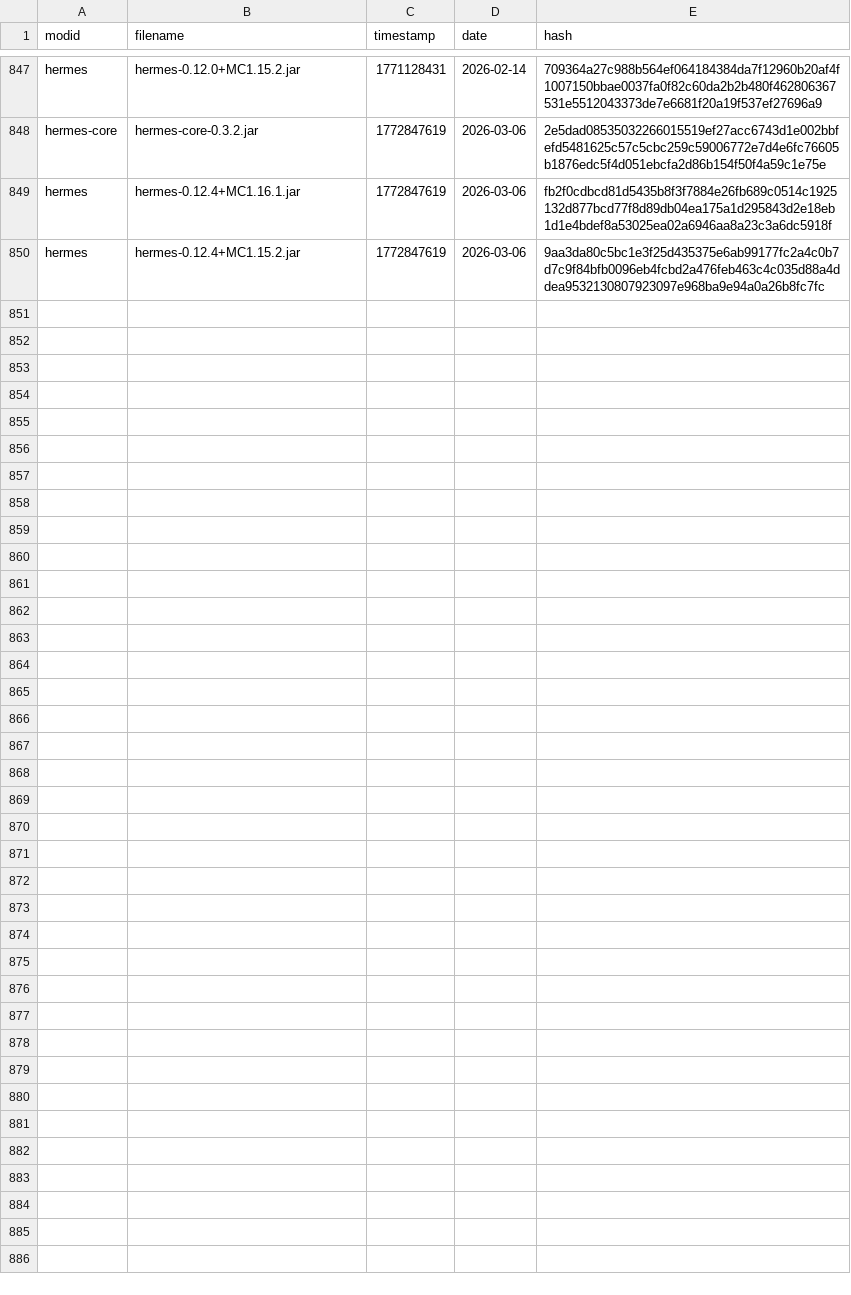
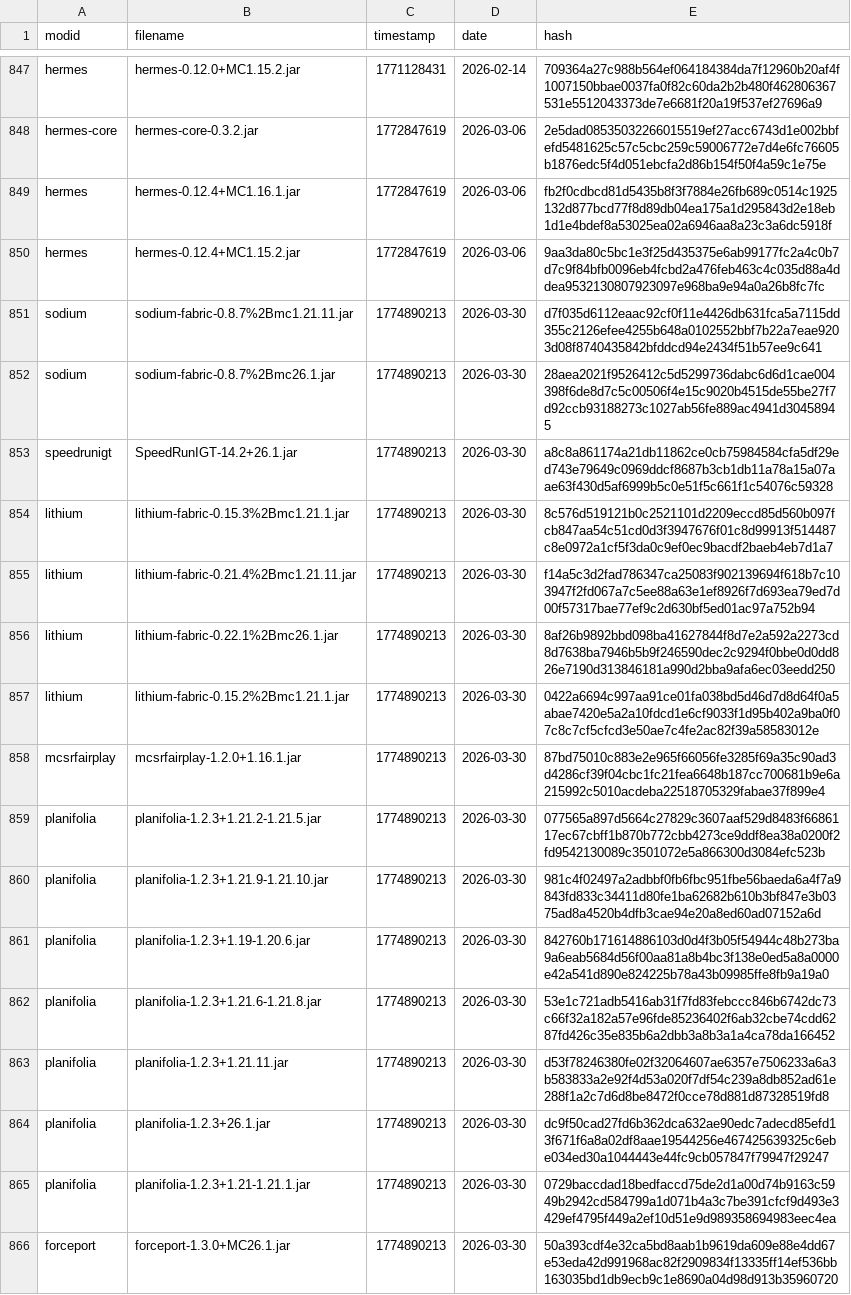
Before and after one commit to Minecraft-Java-Edition-Speedrunning/legal-mods, a CSV file: legal-builds.csv, drawn as a sheet; only a part is shown, gaps mark what is left out; the diff names each change by its address in the sheet, - before the commit and + after, or states it on an @@ line.

```diff
--- a/legal-builds.csv
+++ b/legal-builds.csv
+row 851: sodium | sodium-fabric-0.8.7%2Bmc1.21.11.jar | 1774890213 | 2026-03-30 | d7f035d6112eaac92cf0f11e4426db631fca5a7115dd355c2126efee4255b648a0102552bbf7b22a7eae9203d08f8740435842bfddcd94e2434f51b57ee9c641
+row 852: sodium | sodium-fabric-0.8.7%2Bmc26.1.jar | 1774890213 | 2026-03-30 | 28aea2021f9526412c5d5299736dabc6d6d1cae004398f6de8d7c5c00506f4e15c9020b4515de55be27f7d92ccb93188273c1027ab56fe889ac4941d30458945
+row 853: speedrunigt | SpeedRunIGT-14.2+26.1.jar | 1774890213 | 2026-03-30 | a8c8a861174a21db11862ce0cb75984584cfa5df29ed743e79649c0969ddcf8687b3cb1db11a78a15a07aae63f430d5af6999b5c0e51f5c661f1c54076c59328
+row 854: lithium | lithium-fabric-0.15.3%2Bmc1.21.1.jar | 1774890213 | 2026-03-30 | 8c576d519121b0c2521101d2209eccd85d560b097fcb847aa54c51cd0d3f3947676f01c8d99913f514487c8e0972a1cf5f3da0c9ef0ec9bacdf2baeb4eb7d1a7
+row 855: lithium | lithium-fabric-0.21.4%2Bmc1.21.11.jar | 1774890213 | 2026-03-30 | f14a5c3d2fad786347ca25083f902139694f618b7c103947f2fd067a7c5ee88a63e1ef8926f7d693ea79ed7d00f57317bae77ef9c2d630bf5ed01ac97a752b94
+row 856: lithium | lithium-fabric-0.22.1%2Bmc26.1.jar | 1774890213 | 2026-03-30 | 8af26b9892bbd098ba41627844f8d7e2a592a2273cd8d7638ba7946b5b9f246590dec2c9294f0bbe0d0dd826e7190d313846181a990d2bba9afa6ec03eedd250
+row 857: lithium | lithium-fabric-0.15.2%2Bmc1.21.1.jar | 1774890213 | 2026-03-30 | 0422a6694c997aa91ce01fa038bd5d46d7d8d64f0a5abae7420e5a2a10fdcd1e6cf9033f1d95b402a9ba0f07c8c7cf5cfcd3e50ae7c4fe2ac82f39a58583012e
+row 858: mcsrfairplay | mcsrfairplay-1.2.0+1.16.1.jar | 1774890213 | 2026-03-30 | 87bd75010c883e2e965f66056fe3285f69a35c90ad3d4286cf39f04cbc1fc21fea6648b187cc700681b9e6a215992c5010acdeba22518705329fabae37f899e4
+row 859: planifolia | planifolia-1.2.3+1.21.2-1.21.5.jar | 1774890213 | 2026-03-30 | 077565a897d5664c27829c3607aaf529d8483f6686117ec67cbff1b870b772cbb4273ce9ddf8ea38a0200f2fd9542130089c3501072e5a866300d3084efc523b
+row 860: planifolia | planifolia-1.2.3+1.21.9-1.21.10.jar | 1774890213 | 2026-03-30 | 981c4f02497a2adbbf0fb6fbc951fbe56baeda6a4f7a9843fd833c34411d80fe1ba62682b610b3bf847e3b0375ad8a4520b4dfb3cae94e20a8ed60ad07152a6d
+row 861: planifolia | planifolia-1.2.3+1.19-1.20.6.jar | 1774890213 | 2026-03-30 | 842760b171614886103d0d4f3b05f54944c48b273ba9a6eab5684d56f00aa81a8b4bc3f138e0ed5a8a0000e42a541d890e824225b78a43b09985ffe8fb9a19a0
+row 862: planifolia | planifolia-1.2.3+1.21.6-1.21.8.jar | 1774890213 | 2026-03-30 | 53e1c721adb5416ab31f7fd83febccc846b6742dc73c66f32a182a57e96fde85236402f6ab32cbe74cdd6287fd426c35e835b6a2dbb3a8b3a1a4ca78da166452
+row 863: planifolia | planifolia-1.2.3+1.21.11.jar | 1774890213 | 2026-03-30 | d53f78246380fe02f32064607ae6357e7506233a6a3b583833a2e92f4d53a020f7df54c239a8db852ad61e288f1a2c7d6d8be8472f0cce78d881d87328519fd8
+row 864: planifolia | planifolia-1.2.3+26.1.jar | 1774890213 | 2026-03-30 | dc9f50cad27fd6b362dca632ae90edc7adecd85efd13f671f6a8a02df8aae19544256e467425639325c6ebe034ed30a1044443e44fc9cb057847f79947f29247
+row 865: planifolia | planifolia-1.2.3+1.21-1.21.1.jar | 1774890213 | 2026-03-30 | 0729baccdad18bedfaccd75de2d1a00d74b9163c5949b2942cd584799a1d071b4a3c7be391cfcf9d493e3429ef4795f449a2ef10d51e9d989358694983eec4ea
+row 866: forceport | forceport-1.3.0+MC26.1.jar | 1774890213 | 2026-03-30 | 50a393cdf4e32ca5bd8aab1b9619da609e88e4dd67e53eda42d991968ac82f2909834f13335ff14ef536bb163035bd1db9ecb9c1e8690a04d98d913b35960720
```
